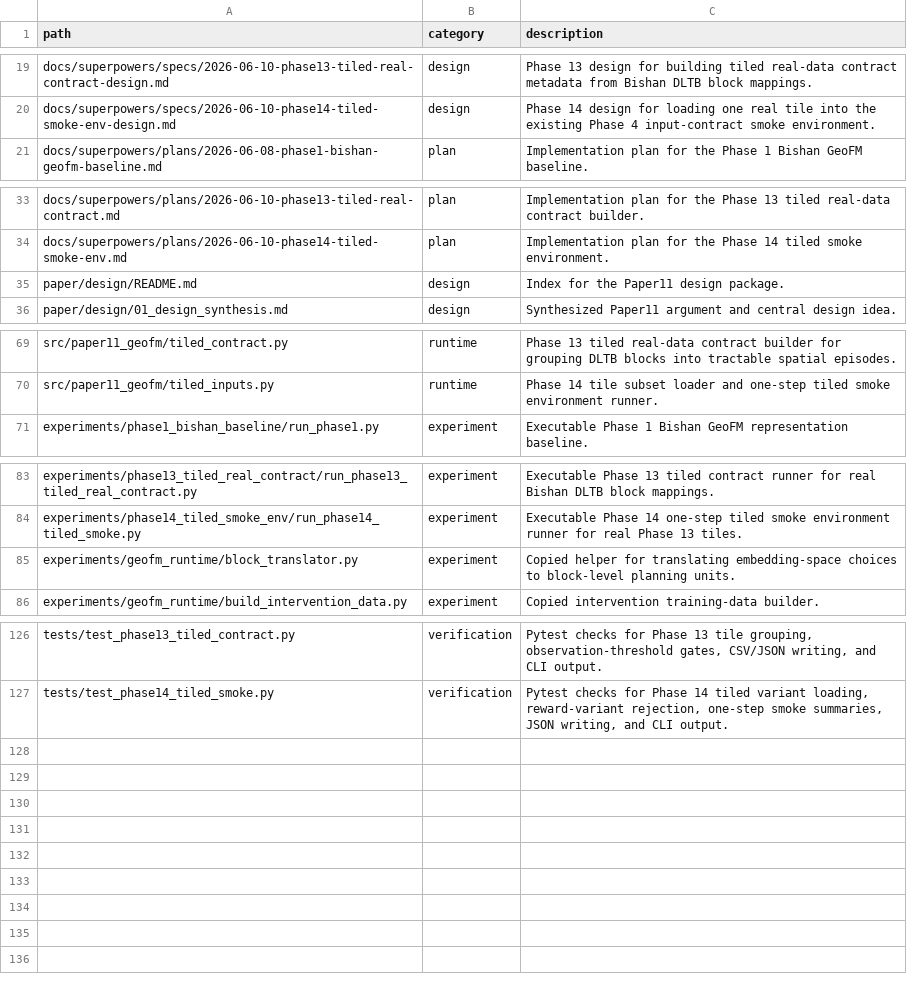
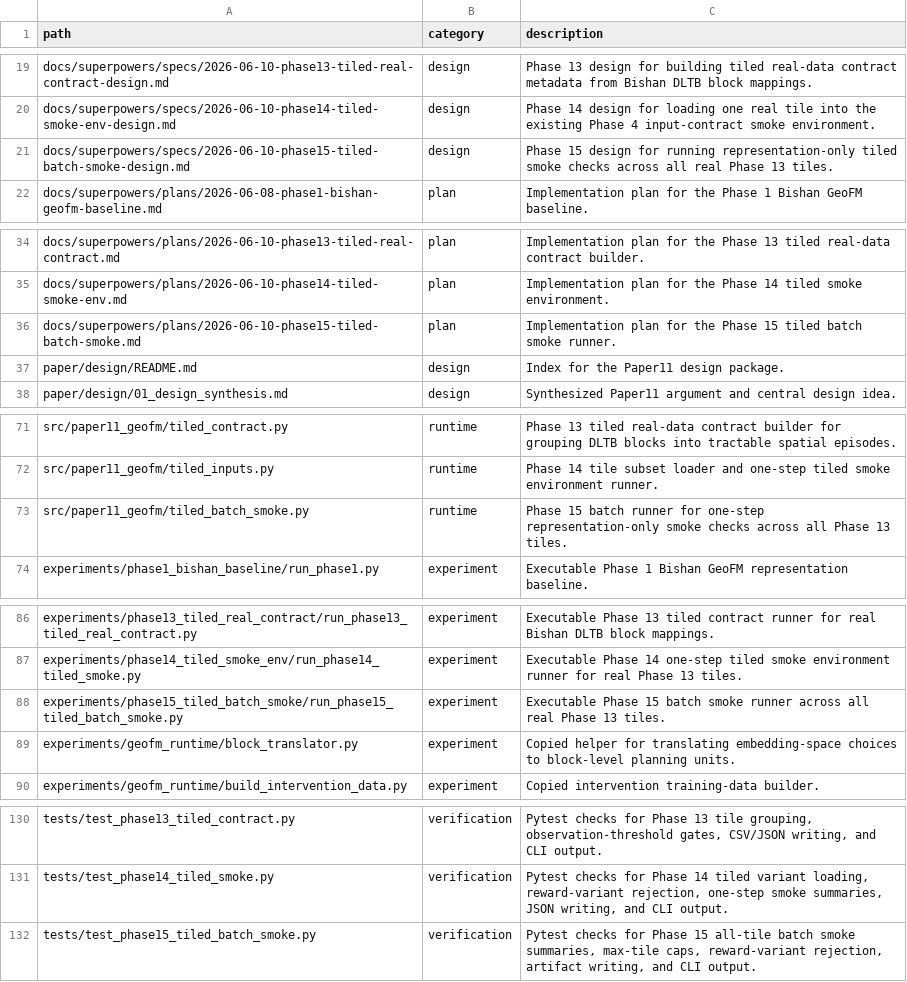
Before and after one commit to zhouning/paper11-geofm-farmland-suitability-rl, a TSV file: reproducibility/FILE_MANIFEST.tsv, drawn as a sheet; only a part is shown, gaps mark what is left out; the diff names each change by its address in the sheet, - before the commit and + after, or states it on an @@ line.

Commit message:
Add Phase 15 tiled batch smoke

```diff
--- a/reproducibility/FILE_MANIFEST.tsv
+++ b/reproducibility/FILE_MANIFEST.tsv
+row 21: docs/superpowers/specs/2026-06-10-phase15-tiled-batch-smoke-design.md | design | Phase 15 design for running representation-only tiled smoke checks across all real Phase 13 tiles.
+row 36: docs/superpowers/plans/2026-06-10-phase15-tiled-batch-smoke.md | plan | Implementation plan for the Phase 15 tiled batch smoke runner.
+row 73: src/paper11_geofm/tiled_batch_smoke.py | runtime | Phase 15 batch runner for one-step representation-only smoke checks across all Phase 13 tiles.
+row 88: experiments/phase15_tiled_batch_smoke/run_phase15_tiled_batch_smoke.py | experiment | Executable Phase 15 batch smoke runner across all real Phase 13 tiles.
+row 132: tests/test_phase15_tiled_batch_smoke.py | verification | Pytest checks for Phase 15 all-tile batch smoke summaries, max-tile caps, reward-variant rejection, artifact writing, and CLI output.
```
Also changed, not shown: 5 other files.
